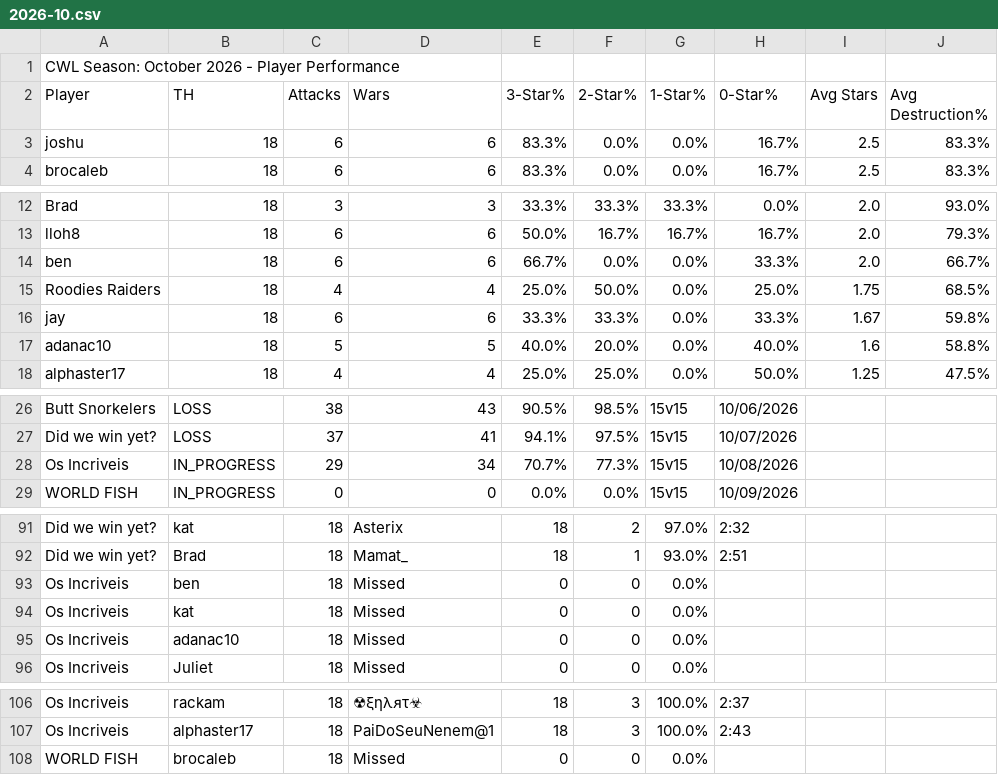
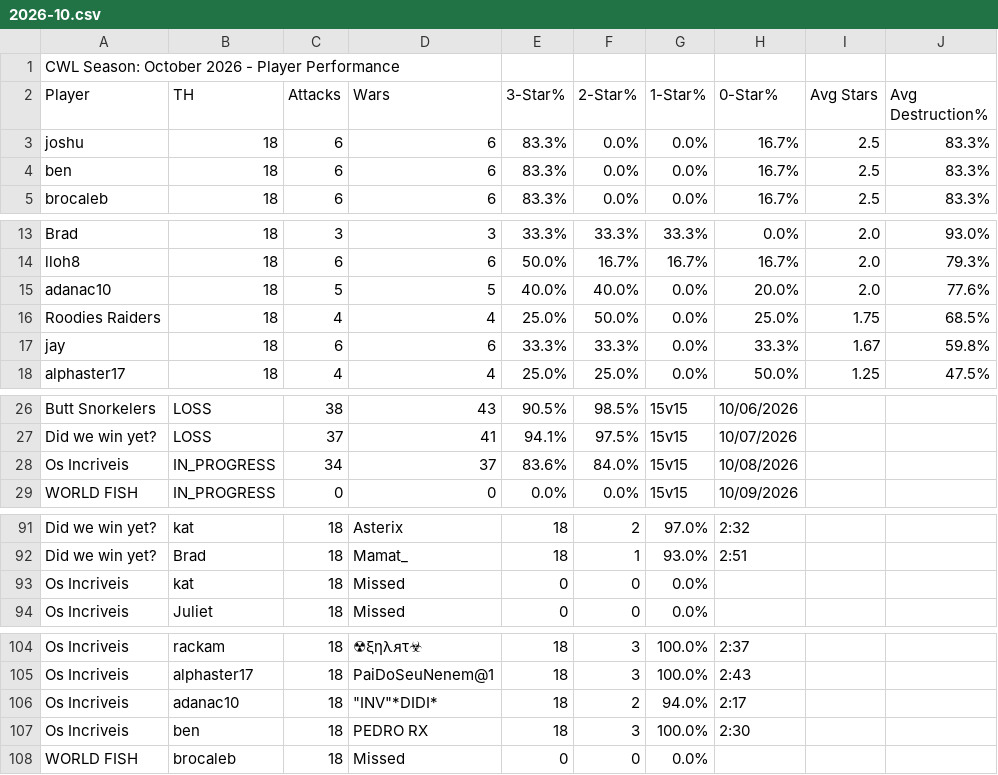
Before and after one commit to Silvester13-SOS/clash-war-analytics, a CSV file: docs/data/cwl-season/2026-10.csv, drawn as a sheet; only a part is shown, gaps mark what is left out.

```diff
--- a/docs/data/cwl-season/2026-10.csv
+++ b/docs/data/cwl-season/2026-10.csv
@@ -3,2 +3,3 @@ Player,TH,Attacks,Wars,3-Star%,2-Star%,1-Star%,0-Star%,Avg Stars,Avg Destruction
 joshu,18,6,6,83.3%,0.0%,0.0%,16.7%,2.5,83.3%
+ben,18,6,6,83.3%,0.0%,0.0%,16.7%,2.5,83.3%
 brocaleb,18,6,6,83.3%,0.0%,0.0%,16.7%,2.5,83.3%
@@ -13,6 +14,5 @@ Brad,18,3,3,33.3%,33.3%,33.3%,0.0%,2.0,93.0%
 lloh8,18,6,6,50.0%,16.7%,16.7%,16.7%,2.0,79.3%
-ben,18,6,6,66.7%,0.0%,0.0%,33.3%,2.0,66.7%
+adanac10,18,5,5,40.0%,40.0%,0.0%,20.0%,2.0,77.6%
 Roodies Raiders,18,4,4,25.0%,50.0%,0.0%,25.0%,1.75,68.5%
 jay,18,6,6,33.3%,33.3%,0.0%,33.3%,1.67,59.8%
-adanac10,18,5,5,40.0%,20.0%,0.0%,40.0%,1.6,58.8%
 alphaster17,18,4,4,25.0%,25.0%,0.0%,50.0%,1.25,47.5%
@@ -27,3 +27,3 @@ Butt Snorkelers,LOSS,38,43,90.5%,98.5%,15v15,10/06/2026
 Did we win yet?,LOSS,37,41,94.1%,97.5%,15v15,10/07/2026
-Os Incriveis,IN_PROGRESS,29,34,70.7%,77.3%,15v15,10/08/2026
+Os Incriveis,IN_PROGRESS,34,37,83.6%,84.0%,15v15,10/08/2026
 WORLD FISH,IN_PROGRESS,0,0,0.0%,0.0%,15v15,10/09/2026
@@ -92,5 +92,3 @@ Did we win yet?,kat,18,Asterix,18,2,97.0%,2:32
 Did we win yet?,Brad,18,Mamat_,18,1,93.0%,2:51
-Os Incriveis,ben,18,Missed,0,0,0.0%,
 Os Incriveis,kat,18,Missed,0,0,0.0%,
-Os Incriveis,adanac10,18,Missed,0,0,0.0%,
 Os Incriveis,Juliet,18,Missed,0,0,0.0%,
@@ -107,2 +105,4 @@ Os Incriveis,rackam,18,☢ξηλᴙτ☣,18,3,100.0%,2:37
 Os Incriveis,alphaster17,18,PaiDoSeuNenem@1,18,3,100.0%,2:43
+Os Incriveis,adanac10,18,"""INV""*DIDI*",18,2,94.0%,2:17
+Os Incriveis,ben,18,PEDRO RX,18,3,100.0%,2:30
 WORLD FISH,brocaleb,18,Missed,0,0,0.0%,
```
Also changed, not shown: 13 other files.
